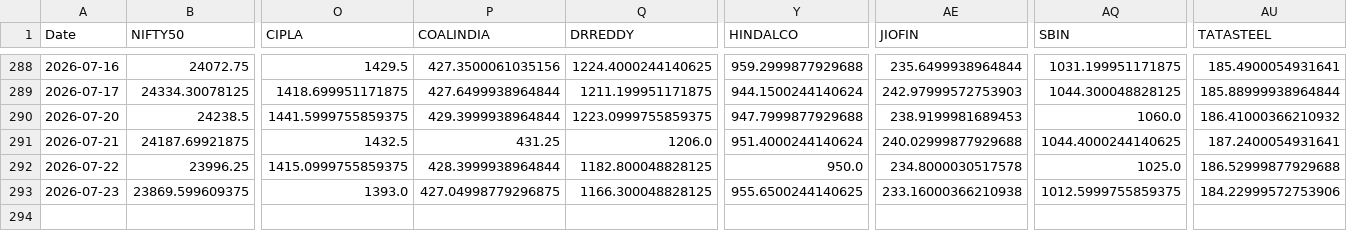
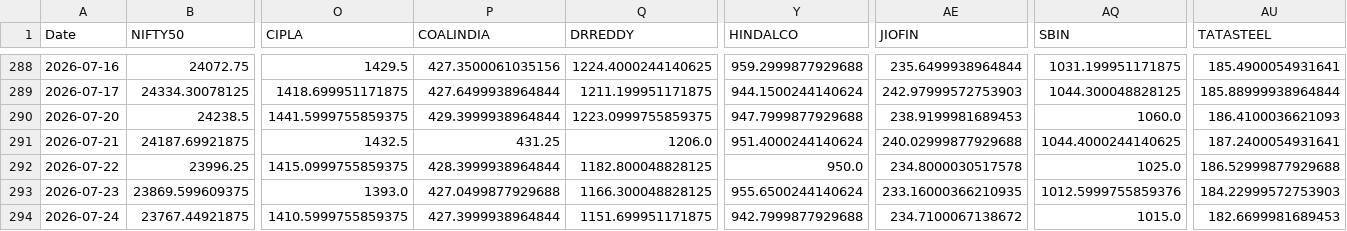
Before and after one commit to varshu22/relative-rotational-graph, a CSV file: prices.csv, drawn as a sheet; only a part is shown, gaps mark what is left out; rows hold the shown columns only; the diff names each change by its address in the sheet, - before the commit and + after, or states it on an @@ line.

```diff
--- a/prices.csv
+++ b/prices.csv
-AU290 (TATASTEEL): 186.41000366210932
+AU290 (TATASTEEL): 186.4100036621093
-P293 (COALINDIA): 427.04998779296875
+P293 (COALINDIA): 427.0499877929688
-Y293 (HINDALCO): 955.6500244140625
+Y293 (HINDALCO): 955.6500244140624
-AE293 (JIOFIN): 233.16000366210938
+AE293 (JIOFIN): 233.16000366210935
-AQ293 (SBIN): 1012.5999755859375
+AQ293 (SBIN): 1012.5999755859376
-AU293 (TATASTEEL): 184.22999572753906
+AU293 (TATASTEEL): 184.22999572753903
+row 294: 2026-07-24 | 23767.44921875 | 1410.5999755859375 | 427.3999938964844 | 1151.699951171875 | 942.7999877929688 | 234.7100067138672 | 1015.0 | 182.6699981689453
```
Also changed, not shown: 1 other file.
